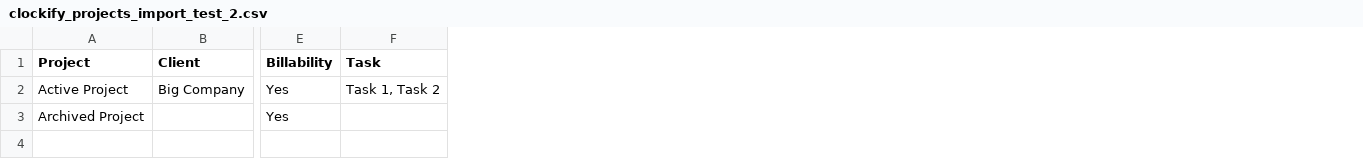
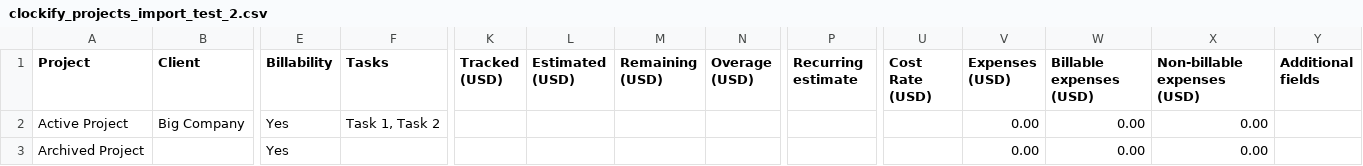
Before and after one commit to solidtime-io/solidtime, a CSV file: resources/testfiles/clockify_projects_import_test_2.csv, drawn as a sheet; only a part is shown, gaps mark what is left out; the diff names each change by its address in the sheet, - before the commit and + after, or states it on an @@ line.

Commit message:
adapt clockify importer to support task -> tasks column rename

```diff
--- a/resources/testfiles/clockify_projects_import_test_2.csv
+++ b/resources/testfiles/clockify_projects_import_test_2.csv
+column K (Tracked (USD)), empty
+column L (Estimated (USD)), empty
+column M (Remaining (USD)), empty
+column N (Overage (USD)), empty
+column P (Recurring estimate), empty
+column U (Cost Rate (USD)), empty
+column V (Expenses (USD)), rows 2-3: 0.00 | 0.00
+column W (Billable expenses (USD)), rows 2-3: 0.00 | 0.00
+column X (Non-billable expenses (USD)), rows 2-3: 0.00 | 0.00
+column Y (Additional fields), empty
-F1: Task
+F1: Tasks
```
Also changed, not shown: 2 other files.
